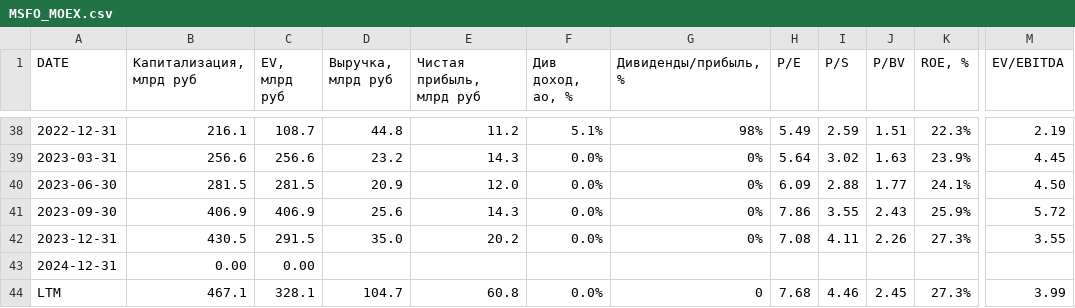
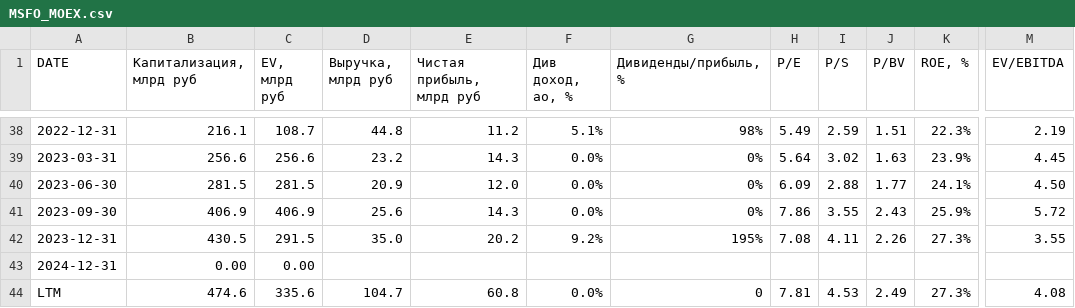
Before and after one commit to zakonreal/Stock, a CSV file: data/MSFO_MOEX.csv, drawn as a sheet; only a part is shown, gaps mark what is left out; the diff names each change by its address in the sheet, - before the commit and + after, or states it on an @@ line.

```diff
--- a/data/MSFO_MOEX.csv
+++ b/data/MSFO_MOEX.csv
-F42 (Див доход, ао, %): 0.0%
+F42 (Див доход, ао, %): 9.2%
-G42 (Дивиденды/прибыль, %): 0%
+G42 (Дивиденды/прибыль, %): 195%
-B44 (Капитализация, млрд руб): 467.1
+B44 (Капитализация, млрд руб): 474.6
-C44 (EV, млрд руб): 328.1
+C44 (EV, млрд руб): 335.6
-H44 (P/E): 7.68
+H44 (P/E): 7.81
-I44 (P/S): 4.46
+I44 (P/S): 4.53
-J44 (P/BV): 2.45
+J44 (P/BV): 2.49
-M44 (EV/EBITDA): 3.99
+M44 (EV/EBITDA): 4.08
```
Also changed, not shown: data/MSFO_GAZP.csv, data/MSFO_ROSN.csv, 2 other files.
